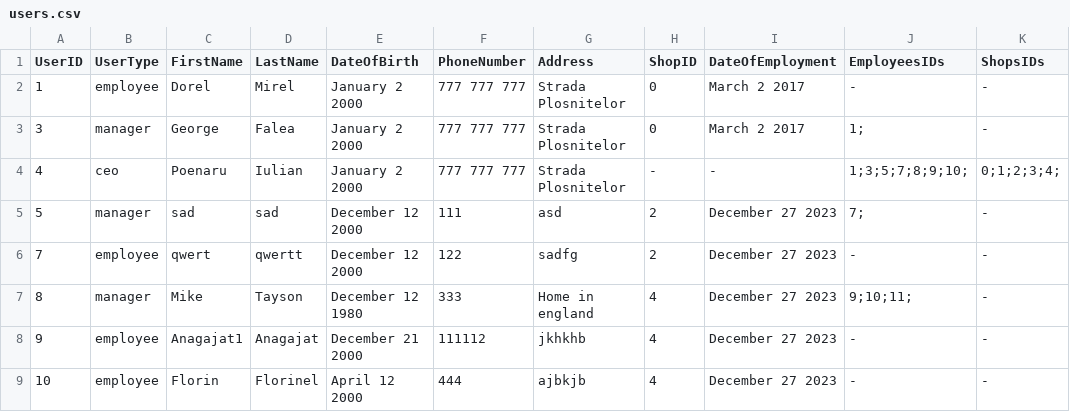
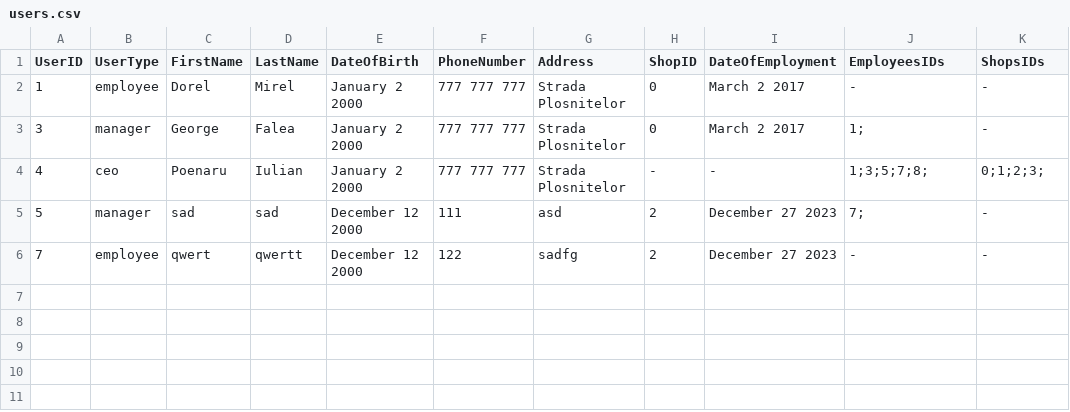
Before and after one commit to poenaruiulian/shops-and-stocks, a CSV file: src/main/files/users.csv, drawn as a sheet.

```diff
--- a/src/main/files/users.csv
+++ b/src/main/files/users.csv
@@ -3,7 +3,4 @@ UserID,UserType,FirstName,LastName,DateOfBirth,PhoneNumber,Address,ShopID,DateOf
 3,manager,George,Falea,January 2 2000,777 777 777,Strada Plosnitelor,0,March 2 2017,1;,-
-4,ceo,Poenaru,Iulian,January 2 2000,777 777 777,Strada Plosnitelor,-,-,1;3;5;7;8;9;10;,0;1;2;3;4;
+4,ceo,Poenaru,Iulian,January 2 2000,777 777 777,Strada Plosnitelor,-,-,1;3;5;7;8;,0;1;2;3;
 5,manager,sad,sad,December 12 2000,111,asd,2,December 27 2023,7;,-
 7,employee,qwert,qwertt,December 12 2000,122,sadfg,2,December 27 2023,-,-
-8,manager,Mike,Tayson,December 12 1980,333,Home in england,4,December 27 2023,9;10;11;,-
-9,employee,Anagajat1,Anagajat,December 21 2000,111112,jkhkhb,4,December 27 2023,-,-
-10,employee,Florin,Florinel,April 12 2000,444,ajbkjb,4,December 27 2023,-,-
```
Also changed, not shown: 3 other files.
